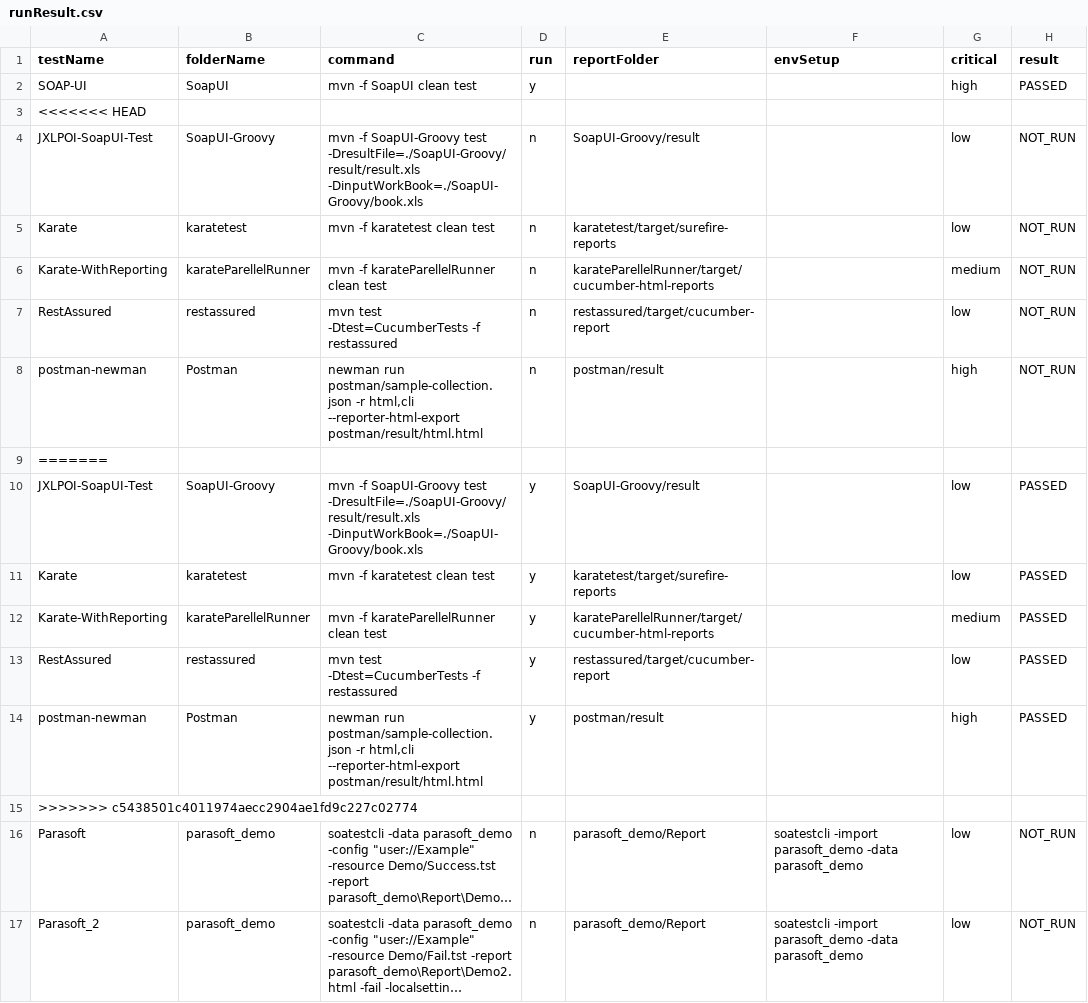
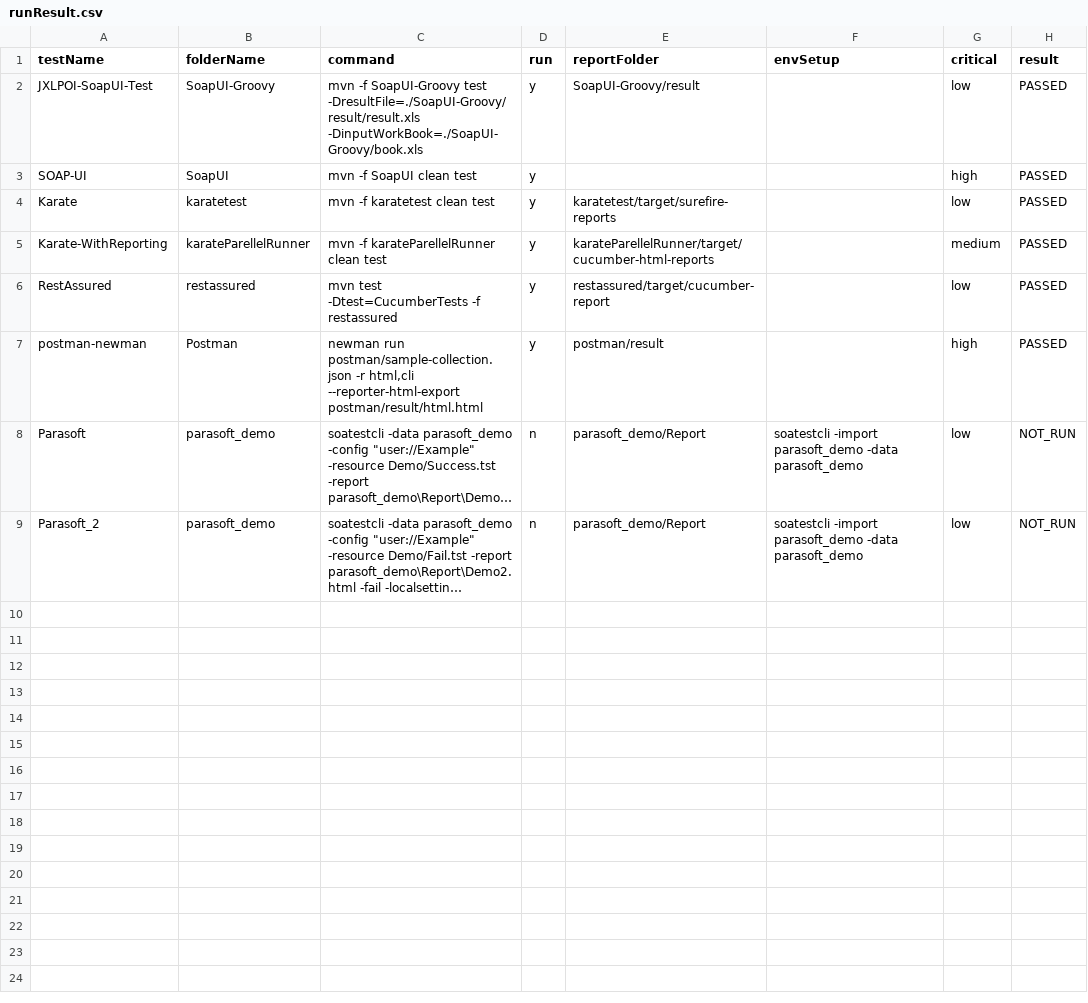
Before and after one commit to abhishekchh/dump_files, a CSV file: runResult.csv, drawn as a sheet; long unchanged cells end in …; removed rows and columns are numbered as before the commit, all else as after; the diff names each change by its address in the sheet, - before the commit and + after, or states it on an @@ line.

Commit message:
checking in run result from jenkins-Automation-TestRunner-69

```diff
--- a/runResult.csv
+++ b/runResult.csv
@@ row 10 moved to row 2: JXLPOI-SoapUI-Test @@
-row 3: <<<<<<< HEAD
-row 4: JXLPOI-SoapUI-Test | SoapUI-Groovy | mvn -f SoapUI-Groovy test -DresultFile=./SoapUI-Groovy/result/result.xls -DinputWorkBook=./SoapUI-Groovy/book.xls | n | SoapUI-Groovy/result |  | low | NOT_RUN
-row 5: Karate | karatetest | mvn -f karatetest clean test | n | karatetest/target/surefire-reports |  | low | NOT_RUN
-row 6: Karate-WithReporting | karateParellelRunner | mvn -f karateParellelRunner clean test | n | karateParellelRunner/target/cucumber-html-reports |  | medium | NOT_RUN
-row 7: RestAssured | restassured | mvn test -Dtest=CucumberTests -f restassured | n | restassured/target/cucumber-report |  | low | NOT_RUN
-row 8: postman-newman | Postman | newman run postman/sample-collection.json -r html,cli --reporter-html-export postman/result/html.html | n | postman/result |  | high | NOT_RUN
-row 9: =======
-row 15: >>>>>>> c5438501c4011974aecc2904ae1fd9c227c02774
```
Also changed, not shown: 45 other files.
